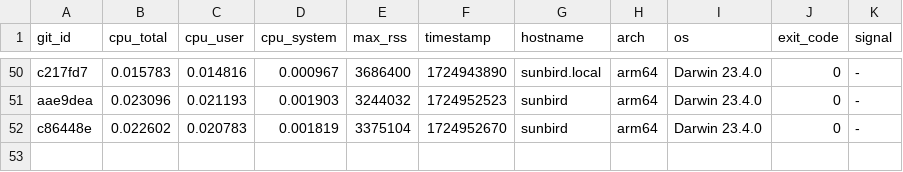
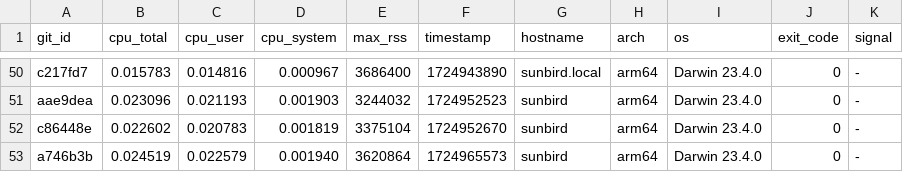
Before and after one commit to ccomparini/fpl2cc, a TSV file: yprof/fpl2cc/scan_group_terminal.h.jemp.tsv, drawn as a sheet; only a part is shown, gaps mark what is left out; the diff names each change by its address in the sheet, - before the commit and + after, or states it on an @@ line.

```diff
--- a/yprof/fpl2cc/scan_group_terminal.h.jemp.tsv
+++ b/yprof/fpl2cc/scan_group_terminal.h.jemp.tsv
+row 53: a746b3b | 0.024519 | 0.022579 | 0.001940 | 3620864 | 1724965573 | sunbird | arm64 | Darwin 23.4.0 | 0 | -
```
Also changed, not shown: yprof/fpl2cc/fpl_x_parser.h.jemp.tsv, yprof/fpl2cc/regex_custom_scanner.h.jemp.tsv, 23 other files.
